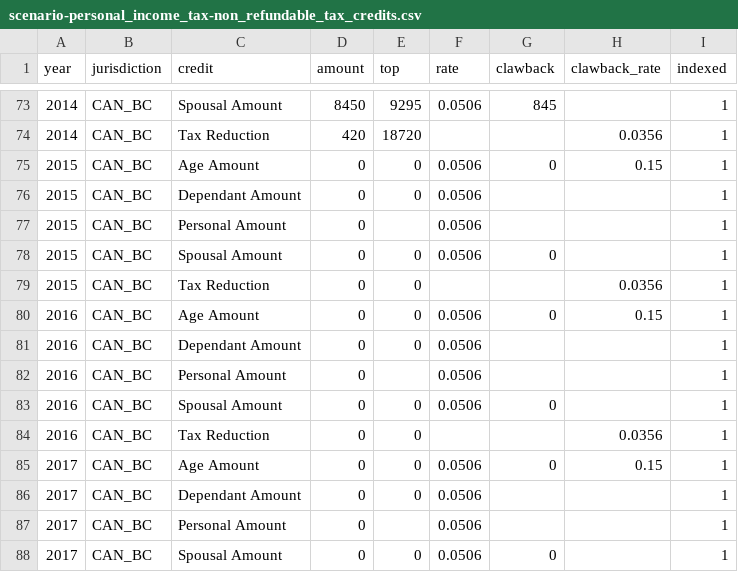
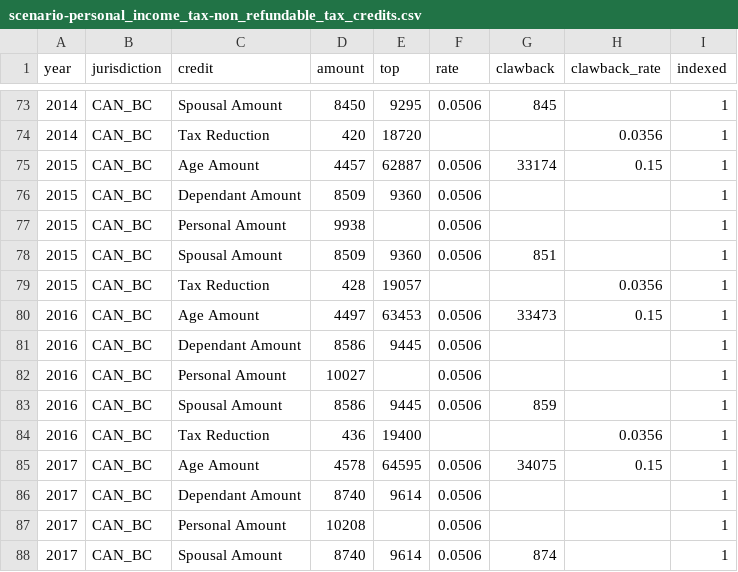
Before and after one commit to bcgov/macroabm-ca, a CSV file: scenarios/input/scenario_2/scenario-personal_income_tax-non_refundable_tax_credits.csv, drawn as a sheet; only a part is shown, gaps mark what is left out; the diff covers the shown part only.

```diff
--- a/scenarios/input/scenario_2/scenario-personal_income_tax-non_refundable_tax_credits.csv
+++ b/scenarios/input/scenario_2/scenario-personal_income_tax-non_refundable_tax_credits.csv
@@ -74,15 +74,15 @@ year,jurisdiction,credit,amount,top,rate,clawback,clawback_rate,indexed
 2014,CAN_BC,Tax Reduction,420,18720,,,0.0356,1
-2015,CAN_BC,Age Amount,0,0,0.0506,0,0.15,1
-2015,CAN_BC,Dependant Amount,0,0,0.0506,,,1
-2015,CAN_BC,Personal Amount,0,,0.0506,,,1
-2015,CAN_BC,Spousal Amount,0,0,0.0506,0,,1
-2015,CAN_BC,Tax Reduction,0,0,,,0.0356,1
-2016,CAN_BC,Age Amount,0,0,0.0506,0,0.15,1
-2016,CAN_BC,Dependant Amount,0,0,0.0506,,,1
-2016,CAN_BC,Personal Amount,0,,0.0506,,,1
-2016,CAN_BC,Spousal Amount,0,0,0.0506,0,,1
-2016,CAN_BC,Tax Reduction,0,0,,,0.0356,1
-2017,CAN_BC,Age Amount,0,0,0.0506,0,0.15,1
-2017,CAN_BC,Dependant Amount,0,0,0.0506,,,1
-2017,CAN_BC,Personal Amount,0,,0.0506,,,1
-2017,CAN_BC,Spousal Amount,0,0,0.0506,0,,1
+2015,CAN_BC,Age Amount,4457,62887,0.0506,33174,0.15,1
+2015,CAN_BC,Dependant Amount,8509,9360,0.0506,,,1
+2015,CAN_BC,Personal Amount,9938,,0.0506,,,1
+2015,CAN_BC,Spousal Amount,8509,9360,0.0506,851,,1
+2015,CAN_BC,Tax Reduction,428,19057,,,0.0356,1
+2016,CAN_BC,Age Amount,4497,63453,0.0506,33473,0.15,1
+2016,CAN_BC,Dependant Amount,8586,9445,0.0506,,,1
+2016,CAN_BC,Personal Amount,10027,,0.0506,,,1
+2016,CAN_BC,Spousal Amount,8586,9445,0.0506,859,,1
+2016,CAN_BC,Tax Reduction,436,19400,,,0.0356,1
+2017,CAN_BC,Age Amount,4578,64595,0.0506,34075,0.15,1
+2017,CAN_BC,Dependant Amount,8740,9614,0.0506,,,1
+2017,CAN_BC,Personal Amount,10208,,0.0506,,,1
+2017,CAN_BC,Spousal Amount,8740,9614,0.0506,874,,1
```
Also changed, not shown: 64 edited cells elsewhere in this file, scenarios/input/scenario_1/scenario-personal_income_tax-non_refundable_tax_credits.csv, scenarios/input/scenario_2/scenario-personal_income_tax-rates_thresholds.csv, 13 other files.
